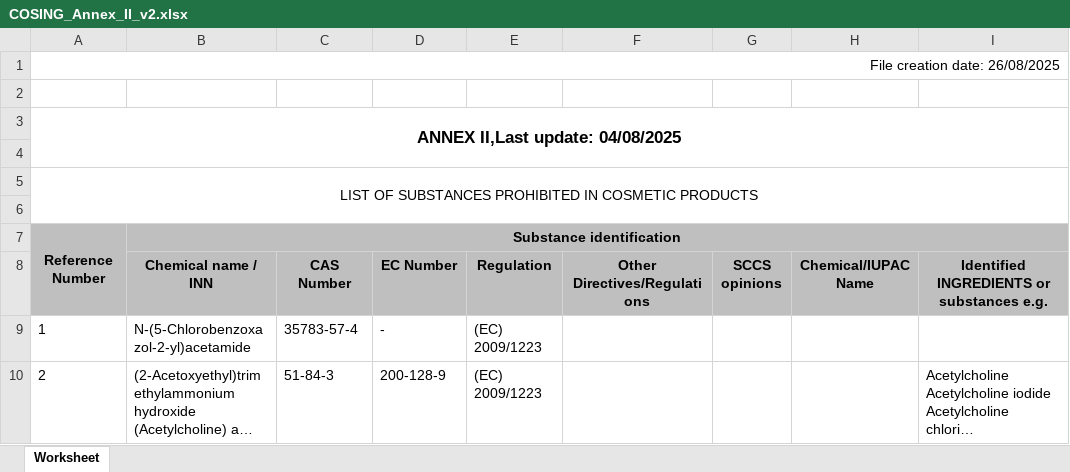
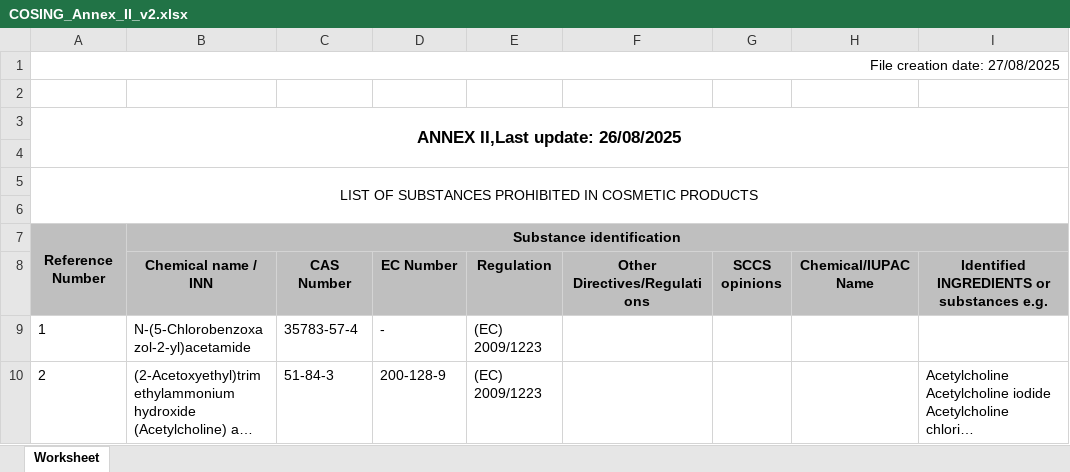
Before and after one commit to Maxi199588/cosmetic-checker, an Excel workbook: RESTRICCIONES/COSING_Annex_II_v2.xlsx, sheet Worksheet, drawn as a sheet; only a part is shown; long unchanged cells end in …; values as stored, in another font and other column widths than the file's, no borders; the diff names each change by its address in the sheet, - before the commit and + after, or states it on an @@ line.

```diff
--- a/RESTRICCIONES/COSING_Annex_II_v2.xlsx (sheet Worksheet)
+++ b/RESTRICCIONES/COSING_Annex_II_v2.xlsx (sheet Worksheet)
-A1: File creation date: 26/08/2025
+A1: File creation date: 27/08/2025
-A3: ANNEX II,Last update: 04/08/2025
+A3: ANNEX II,Last update: 26/08/2025
```
